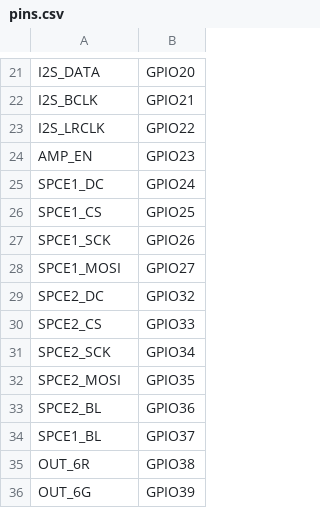
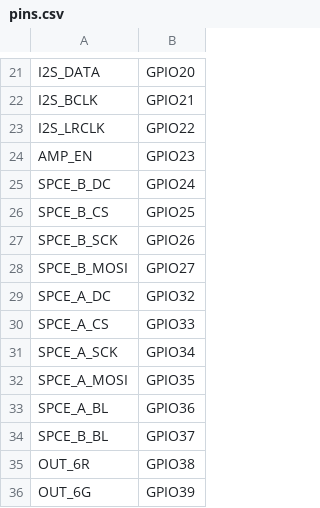
Before and after one commit to pimoroni/picofx, a CSV file: boards/PIMORONI_MIGHTYFX/pins.csv, drawn as a sheet; only a part is shown, gaps mark what is left out.

Commit message:
Update pins and add board class

```diff
--- a/boards/PIMORONI_MIGHTYFX/pins.csv
+++ b/boards/PIMORONI_MIGHTYFX/pins.csv
@@ -24,12 +24,12 @@ I2S_LRCLK,GPIO22
 AMP_EN,GPIO23
-SPCE1_DC,GPIO24
-SPCE1_CS,GPIO25
-SPCE1_SCK,GPIO26
-SPCE1_MOSI,GPIO27
-SPCE2_DC,GPIO32
-SPCE2_CS,GPIO33
-SPCE2_SCK,GPIO34
-SPCE2_MOSI,GPIO35
-SPCE2_BL,GPIO36
-SPCE1_BL,GPIO37
+SPCE_B_DC,GPIO24
+SPCE_B_CS,GPIO25
+SPCE_B_SCK,GPIO26
+SPCE_B_MOSI,GPIO27
+SPCE_A_DC,GPIO32
+SPCE_A_CS,GPIO33
+SPCE_A_SCK,GPIO34
+SPCE_A_MOSI,GPIO35
+SPCE_A_BL,GPIO36
+SPCE_B_BL,GPIO37
 OUT_6R,GPIO38
```
Also changed, not shown: 2 other files.
